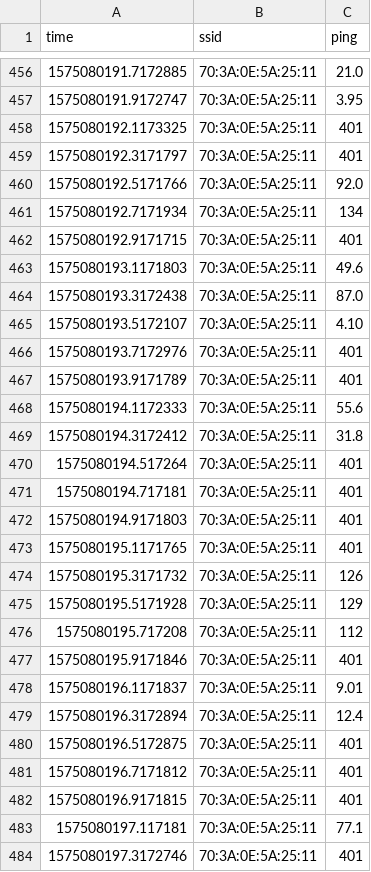
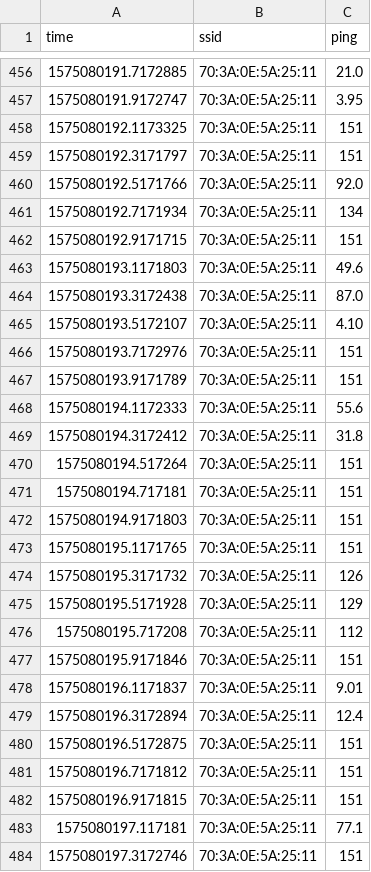
Before and after one commit to ChandlerSwift/robot-urop, a CSV file: hallway-packet-loss-test/brostrend-4.csv, drawn as a sheet; only a part is shown, gaps mark what is left out; the diff covers the shown part only.

```diff
--- a/hallway-packet-loss-test/brostrend-4.csv
+++ b/hallway-packet-loss-test/brostrend-4.csv
@@ -457,7 +457,7 @@ time,ssid,ping
 1575080191.9172747,70:3A:0E:5A:25:11,3.95
-1575080192.1173325,70:3A:0E:5A:25:11,401
-1575080192.3171797,70:3A:0E:5A:25:11,401
+1575080192.1173325,70:3A:0E:5A:25:11,151
+1575080192.3171797,70:3A:0E:5A:25:11,151
 1575080192.5171766,70:3A:0E:5A:25:11,92.0
 1575080192.7171934,70:3A:0E:5A:25:11,134
-1575080192.9171715,70:3A:0E:5A:25:11,401
+1575080192.9171715,70:3A:0E:5A:25:11,151
 1575080193.1171803,70:3A:0E:5A:25:11,49.6
@@ -465,10 +465,10 @@ time,ssid,ping
 1575080193.5172107,70:3A:0E:5A:25:11,4.10
-1575080193.7172976,70:3A:0E:5A:25:11,401
-1575080193.9171789,70:3A:0E:5A:25:11,401
+1575080193.7172976,70:3A:0E:5A:25:11,151
+1575080193.9171789,70:3A:0E:5A:25:11,151
 1575080194.1172333,70:3A:0E:5A:25:11,55.6
 1575080194.3172412,70:3A:0E:5A:25:11,31.8
-1575080194.517264,70:3A:0E:5A:25:11,401
-1575080194.717181,70:3A:0E:5A:25:11,401
-1575080194.9171803,70:3A:0E:5A:25:11,401
-1575080195.1171765,70:3A:0E:5A:25:11,401
+1575080194.517264,70:3A:0E:5A:25:11,151
+1575080194.717181,70:3A:0E:5A:25:11,151
+1575080194.9171803,70:3A:0E:5A:25:11,151
+1575080195.1171765,70:3A:0E:5A:25:11,151
 1575080195.3171732,70:3A:0E:5A:25:11,126
@@ -476,9 +476,9 @@ time,ssid,ping
 1575080195.717208,70:3A:0E:5A:25:11,112
-1575080195.9171846,70:3A:0E:5A:25:11,401
+1575080195.9171846,70:3A:0E:5A:25:11,151
 1575080196.1171837,70:3A:0E:5A:25:11,9.01
 1575080196.3172894,70:3A:0E:5A:25:11,12.4
-1575080196.5172875,70:3A:0E:5A:25:11,401
-1575080196.7171812,70:3A:0E:5A:25:11,401
-1575080196.9171815,70:3A:0E:5A:25:11,401
+1575080196.5172875,70:3A:0E:5A:25:11,151
+1575080196.7171812,70:3A:0E:5A:25:11,151
+1575080196.9171815,70:3A:0E:5A:25:11,151
 1575080197.117181,70:3A:0E:5A:25:11,77.1
-1575080197.3172746,70:3A:0E:5A:25:11,401
+1575080197.3172746,70:3A:0E:5A:25:11,151
```
Also changed, not shown: 34 edited cells elsewhere in this file, hallway-packet-loss-test/brostrend-1.csv, hallway-packet-loss-test/brostrend-2.csv, 9 other files.
